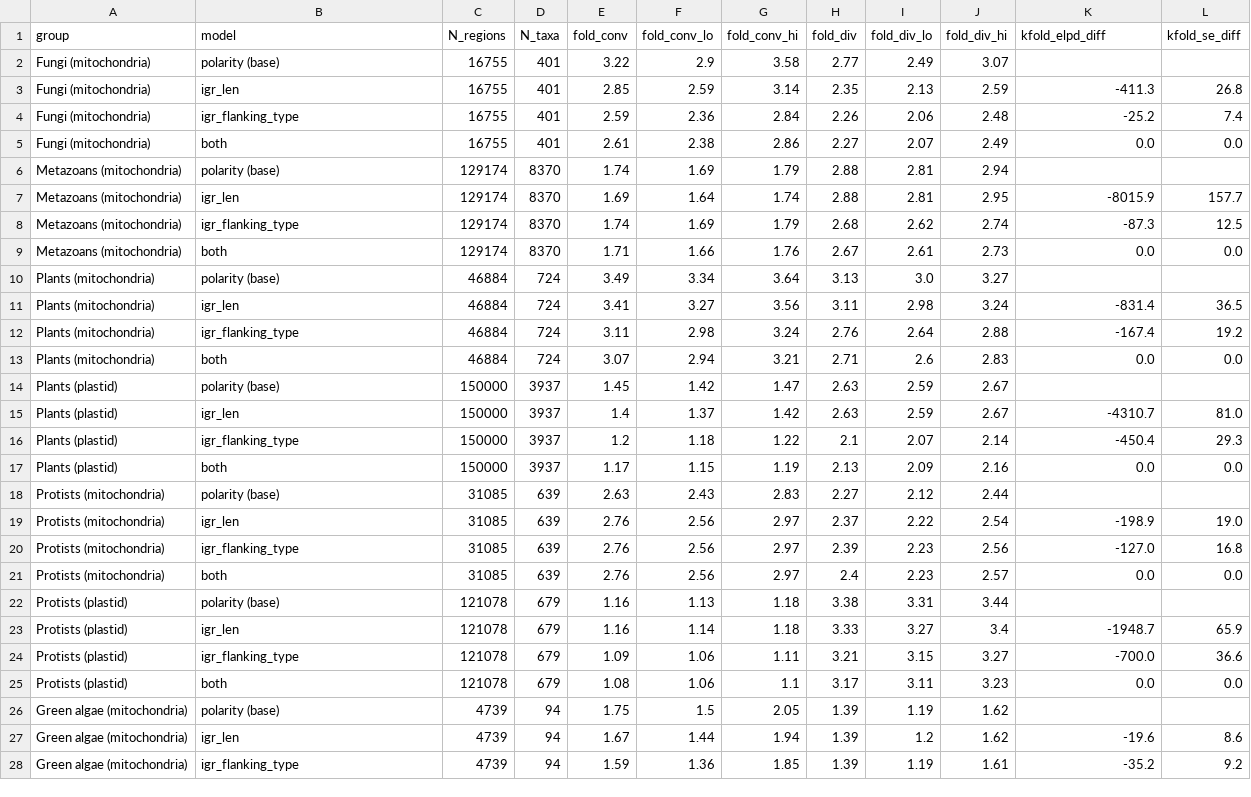
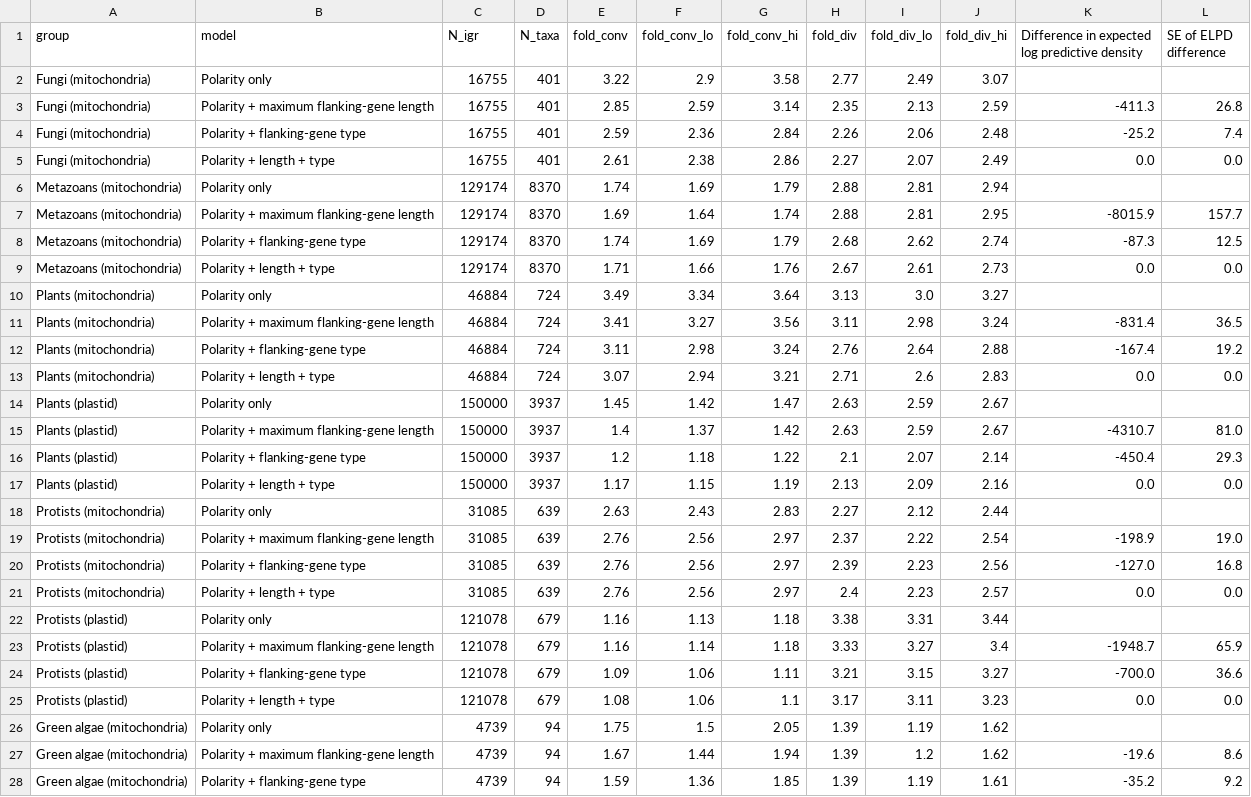
Before and after one commit to brenodupin/datasets-organelle-igr, a TSV file: code/supplemental_table2.tsv, drawn as a sheet; only a part is shown; the diff covers the shown part only.

```diff
--- a/code/supplemental_table2.tsv
+++ b/code/supplemental_table2.tsv
@@ -1,28 +1,28 @@
-group	model	N_regions	N_taxa	fold_conv	fold_conv_lo	fold_conv_hi	fold_div	fold_div_lo	fold_div_hi	kfold_elpd_diff	kfold_se_diff
-Fungi (mitochondria)	polarity (base)	16755	401	3.22	2.9	3.58	2.77	2.49	3.07		
-Fungi (mitochondria)	igr_len	16755	401	2.85	2.59	3.14	2.35	2.13	2.59	-411.3	26.8
-Fungi (mitochondria)	igr_flanking_type	16755	401	2.59	2.36	2.84	2.26	2.06	2.48	-25.2	7.4
-Fungi (mitochondria)	both	16755	401	2.61	2.38	2.86	2.27	2.07	2.49	0.0	0.0
-Metazoans (mitochondria)	polarity (base)	129174	8370	1.74	1.69	1.79	2.88	2.81	2.94		
-Metazoans (mitochondria)	igr_len	129174	8370	1.69	1.64	1.74	2.88	2.81	2.95	-8015.9	157.7
-Metazoans (mitochondria)	igr_flanking_type	129174	8370	1.74	1.69	1.79	2.68	2.62	2.74	-87.3	12.5
-Metazoans (mitochondria)	both	129174	8370	1.71	1.66	1.76	2.67	2.61	2.73	0.0	0.0
-Plants (mitochondria)	polarity (base)	46884	724	3.49	3.34	3.64	3.13	3.0	3.27		
-Plants (mitochondria)	igr_len	46884	724	3.41	3.27	3.56	3.11	2.98	3.24	-831.4	36.5
-Plants (mitochondria)	igr_flanking_type	46884	724	3.11	2.98	3.24	2.76	2.64	2.88	-167.4	19.2
-Plants (mitochondria)	both	46884	724	3.07	2.94	3.21	2.71	2.6	2.83	0.0	0.0
-Plants (plastid)	polarity (base)	150000	3937	1.45	1.42	1.47	2.63	2.59	2.67		
-Plants (plastid)	igr_len	150000	3937	1.4	1.37	1.42	2.63	2.59	2.67	-4310.7	81.0
-Plants (plastid)	igr_flanking_type	150000	3937	1.2	1.18	1.22	2.1	2.07	2.14	-450.4	29.3
-Plants (plastid)	both	150000	3937	1.17	1.15	1.19	2.13	2.09	2.16	0.0	0.0
-Protists (mitochondria)	polarity (base)	31085	639	2.63	2.43	2.83	2.27	2.12	2.44		
-Protists (mitochondria)	igr_len	31085	639	2.76	2.56	2.97	2.37	2.22	2.54	-198.9	19.0
-Protists (mitochondria)	igr_flanking_type	31085	639	2.76	2.56	2.97	2.39	2.23	2.56	-127.0	16.8
-Protists (mitochondria)	both	31085	639	2.76	2.56	2.97	2.4	2.23	2.57	0.0	0.0
-Protists (plastid)	polarity (base)	121078	679	1.16	1.13	1.18	3.38	3.31	3.44		
-Protists (plastid)	igr_len	121078	679	1.16	1.14	1.18	3.33	3.27	3.4	-1948.7	65.9
-Protists (plastid)	igr_flanking_type	121078	679	1.09	1.06	1.11	3.21	3.15	3.27	-700.0	36.6
-Protists (plastid)	both	121078	679	1.08	1.06	1.1	3.17	3.11	3.23	0.0	0.0
-Green algae (mitochondria)	polarity (base)	4739	94	1.75	1.5	2.05	1.39	1.19	1.62		
-Green algae (mitochondria)	igr_len	4739	94	1.67	1.44	1.94	1.39	1.2	1.62	-19.6	8.6
-Green algae (mitochondria)	igr_flanking_type	4739	94	1.59	1.36	1.85	1.39	1.19	1.61	-35.2	9.2
+group	model	N_igr	N_taxa	fold_conv	fold_conv_lo	fold_conv_hi	fold_div	fold_div_lo	fold_div_hi	Difference in expected log predictive density	SE of ELPD difference
+Fungi (mitochondria)	Polarity only	16755	401	3.22	2.9	3.58	2.77	2.49	3.07		
+Fungi (mitochondria)	Polarity + maximum flanking-gene length	16755	401	2.85	2.59	3.14	2.35	2.13	2.59	-411.3	26.8
+Fungi (mitochondria)	Polarity + flanking-gene type	16755	401	2.59	2.36	2.84	2.26	2.06	2.48	-25.2	7.4
+Fungi (mitochondria)	Polarity + length + type	16755	401	2.61	2.38	2.86	2.27	2.07	2.49	0.0	0.0
+Metazoans (mitochondria)	Polarity only	129174	8370	1.74	1.69	1.79	2.88	2.81	2.94		
+Metazoans (mitochondria)	Polarity + maximum flanking-gene length	129174	8370	1.69	1.64	1.74	2.88	2.81	2.95	-8015.9	157.7
+Metazoans (mitochondria)	Polarity + flanking-gene type	129174	8370	1.74	1.69	1.79	2.68	2.62	2.74	-87.3	12.5
+Metazoans (mitochondria)	Polarity + length + type	129174	8370	1.71	1.66	1.76	2.67	2.61	2.73	0.0	0.0
+Plants (mitochondria)	Polarity only	46884	724	3.49	3.34	3.64	3.13	3.0	3.27		
+Plants (mitochondria)	Polarity + maximum flanking-gene length	46884	724	3.41	3.27	3.56	3.11	2.98	3.24	-831.4	36.5
+Plants (mitochondria)	Polarity + flanking-gene type	46884	724	3.11	2.98	3.24	2.76	2.64	2.88	-167.4	19.2
+Plants (mitochondria)	Polarity + length + type	46884	724	3.07	2.94	3.21	2.71	2.6	2.83	0.0	0.0
+Plants (plastid)	Polarity only	150000	3937	1.45	1.42	1.47	2.63	2.59	2.67		
+Plants (plastid)	Polarity + maximum flanking-gene length	150000	3937	1.4	1.37	1.42	2.63	2.59	2.67	-4310.7	81.0
+Plants (plastid)	Polarity + flanking-gene type	150000	3937	1.2	1.18	1.22	2.1	2.07	2.14	-450.4	29.3
+Plants (plastid)	Polarity + length + type	150000	3937	1.17	1.15	1.19	2.13	2.09	2.16	0.0	0.0
+Protists (mitochondria)	Polarity only	31085	639	2.63	2.43	2.83	2.27	2.12	2.44		
+Protists (mitochondria)	Polarity + maximum flanking-gene length	31085	639	2.76	2.56	2.97	2.37	2.22	2.54	-198.9	19.0
+Protists (mitochondria)	Polarity + flanking-gene type	31085	639	2.76	2.56	2.97	2.39	2.23	2.56	-127.0	16.8
+Protists (mitochondria)	Polarity + length + type	31085	639	2.76	2.56	2.97	2.4	2.23	2.57	0.0	0.0
+Protists (plastid)	Polarity only	121078	679	1.16	1.13	1.18	3.38	3.31	3.44		
+Protists (plastid)	Polarity + maximum flanking-gene length	121078	679	1.16	1.14	1.18	3.33	3.27	3.4	-1948.7	65.9
+Protists (plastid)	Polarity + flanking-gene type	121078	679	1.09	1.06	1.11	3.21	3.15	3.27	-700.0	36.6
+Protists (plastid)	Polarity + length + type	121078	679	1.08	1.06	1.1	3.17	3.11	3.23	0.0	0.0
+Green algae (mitochondria)	Polarity only	4739	94	1.75	1.5	2.05	1.39	1.19	1.62		
+Green algae (mitochondria)	Polarity + maximum flanking-gene length	4739	94	1.67	1.44	1.94	1.39	1.2	1.62	-19.6	8.6
+Green algae (mitochondria)	Polarity + flanking-gene type	4739	94	1.59	1.36	1.85	1.39	1.19	1.61	-35.2	9.2
```
Also changed, not shown: 5 edited cells elsewhere in this file, code/supplemental_table1.tsv, code/supplemental_table3.tsv, 7 other files.
